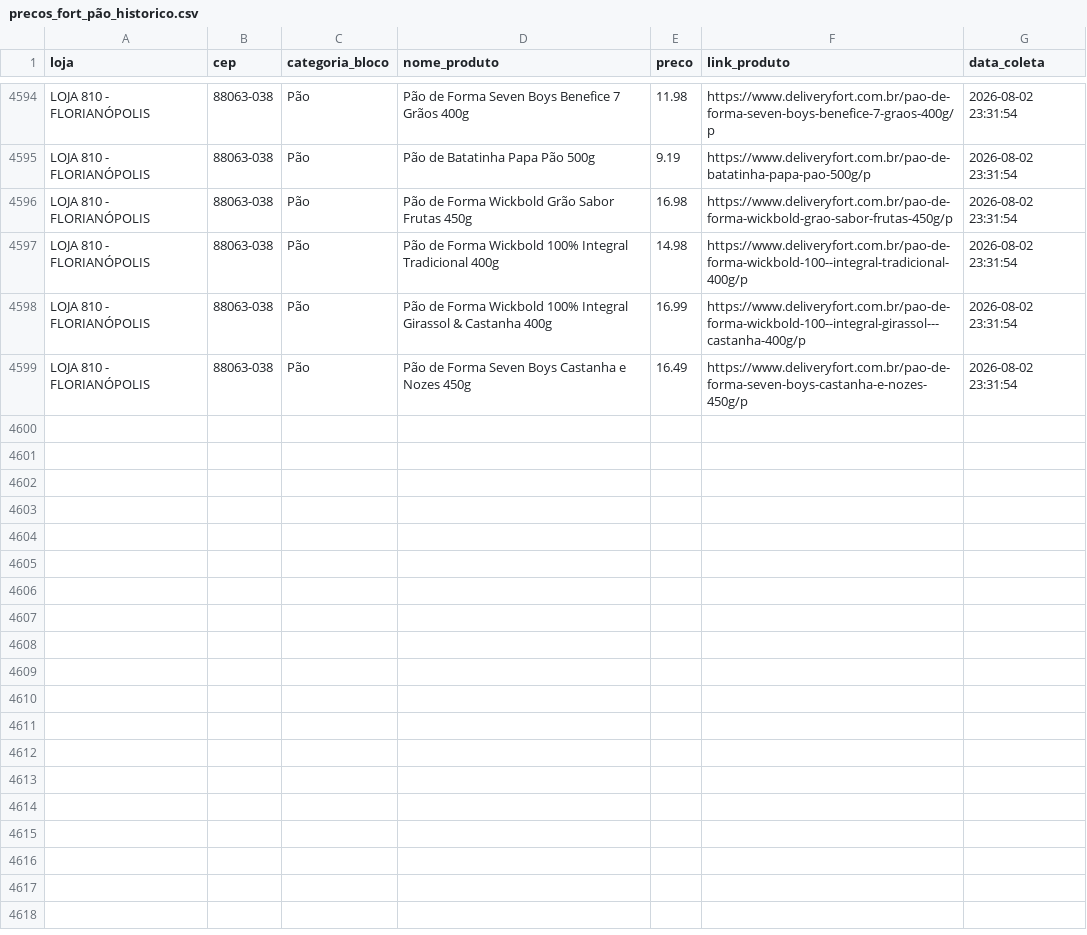
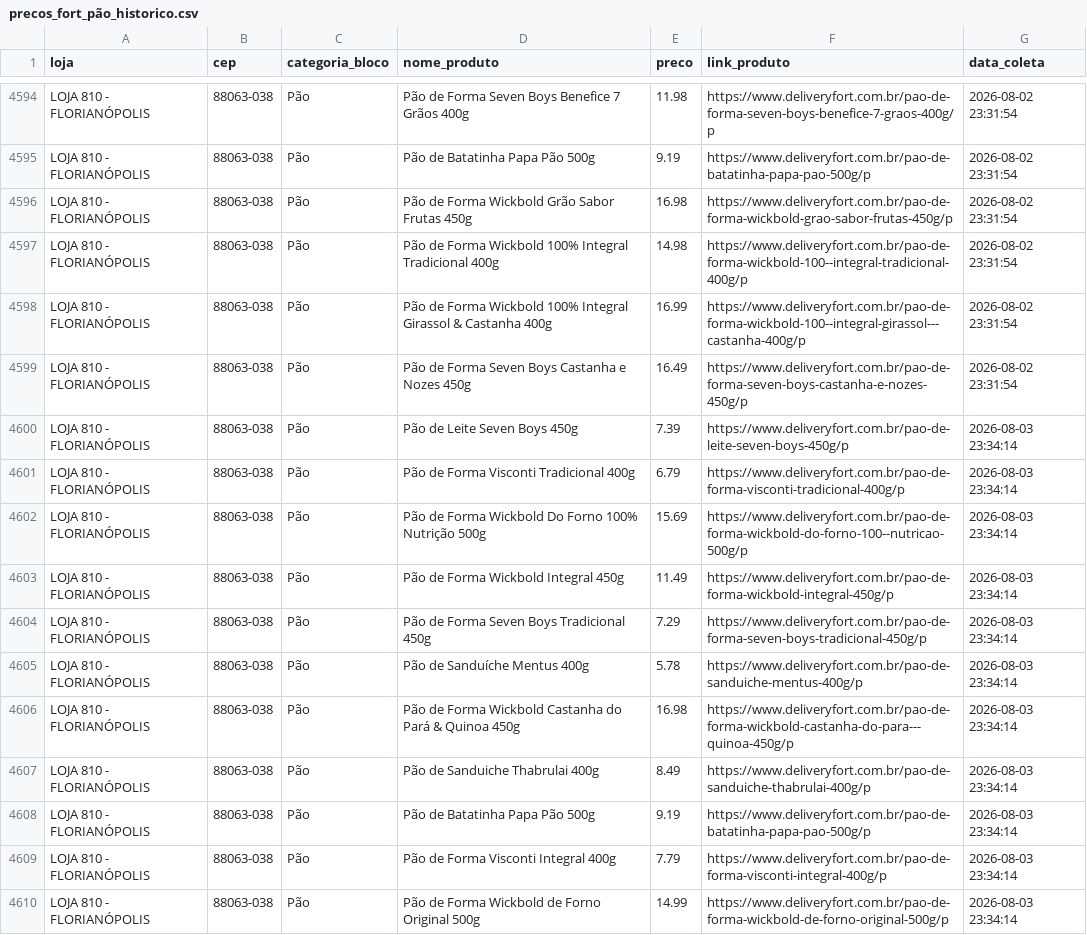
Before and after one commit to andreromaooliveira90/PROJETO_PRECOS_FORT, a CSV file: data/raw/precos_fort_pão_historico.csv, drawn as a sheet; only a part is shown, gaps mark what is left out; the diff covers the shown part only; the diff names each change by its address in the sheet, - before the commit and + after, or states it on an @@ line.

```diff
--- a/data/raw/precos_fort_pão_historico.csv
+++ b/data/raw/precos_fort_pão_historico.csv
+row 4600: LOJA 810 - FLORIANÓPOLIS | 88063-038 | Pão | Pão de Leite Seven Boys 450g | 7.39 | https://www.deliveryfort.com.br/pao-de-leite-seven-boys-450g/p | 2026-08-03 23:34:14
+row 4601: LOJA 810 - FLORIANÓPOLIS | 88063-038 | Pão | Pão de Forma Visconti Tradicional 400g | 6.79 | https://www.deliveryfort.com.br/pao-de-forma-visconti-tradicional-400g/p | 2026-08-03 23:34:14
+row 4602: LOJA 810 - FLORIANÓPOLIS | 88063-038 | Pão | Pão de Forma Wickbold Do Forno 100% Nutrição 500g | 15.69 | https://www.deliveryfort.com.br/pao-de-forma-wickbold-do-forno-100--nutricao-500g/p | 2026-08-03 23:34:14
+row 4603: LOJA 810 - FLORIANÓPOLIS | 88063-038 | Pão | Pão de Forma Wickbold Integral 450g | 11.49 | https://www.deliveryfort.com.br/pao-de-forma-wickbold-integral-450g/p | 2026-08-03 23:34:14
+row 4604: LOJA 810 - FLORIANÓPOLIS | 88063-038 | Pão | Pão de Forma Seven Boys Tradicional 450g | 7.29 | https://www.deliveryfort.com.br/pao-de-forma-seven-boys-tradicional-450g/p | 2026-08-03 23:34:14
+row 4605: LOJA 810 - FLORIANÓPOLIS | 88063-038 | Pão | Pão de Sanduíche Mentus 400g | 5.78 | https://www.deliveryfort.com.br/pao-de-sanduiche-mentus-400g/p | 2026-08-03 23:34:14
+row 4606: LOJA 810 - FLORIANÓPOLIS | 88063-038 | Pão | Pão de Forma Wickbold Castanha do Pará & Quinoa 450g | 16.98 | https://www.deliveryfort.com.br/pao-de-forma-wickbold-castanha-do-para---quinoa-450g/p | 2026-08-03 23:34:14
+row 4607: LOJA 810 - FLORIANÓPOLIS | 88063-038 | Pão | Pão de Sanduiche Thabrulai 400g | 8.49 | https://www.deliveryfort.com.br/pao-de-sanduiche-thabrulai-400g/p | 2026-08-03 23:34:14
+row 4608: LOJA 810 - FLORIANÓPOLIS | 88063-038 | Pão | Pão de Batatinha Papa Pão 500g | 9.19 | https://www.deliveryfort.com.br/pao-de-batatinha-papa-pao-500g/p | 2026-08-03 23:34:14
+row 4609: LOJA 810 - FLORIANÓPOLIS | 88063-038 | Pão | Pão de Forma Visconti Integral 400g | 7.79 | https://www.deliveryfort.com.br/pao-de-forma-visconti-integral-400g/p | 2026-08-03 23:34:14
+row 4610: LOJA 810 - FLORIANÓPOLIS | 88063-038 | Pão | Pão de Forma Wickbold de Forno Original 500g | 14.99 | https://www.deliveryfort.com.br/pao-de-forma-wickbold-de-forno-original-500g/p | 2026-08-03 23:34:14
```
Also changed, not shown: 11 added rows elsewhere in this file, data/raw/precos_fort_arroz_historico.csv, data/raw/precos_fort_café_500g_historico.csv, 11 other files.
